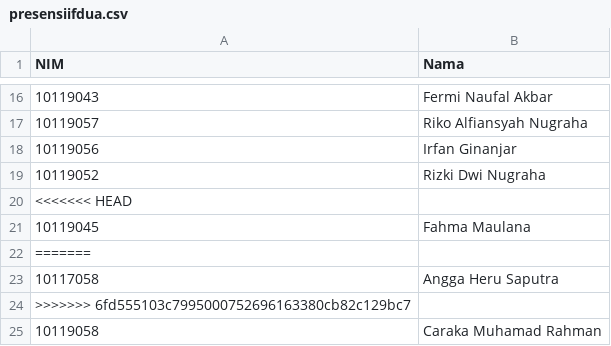
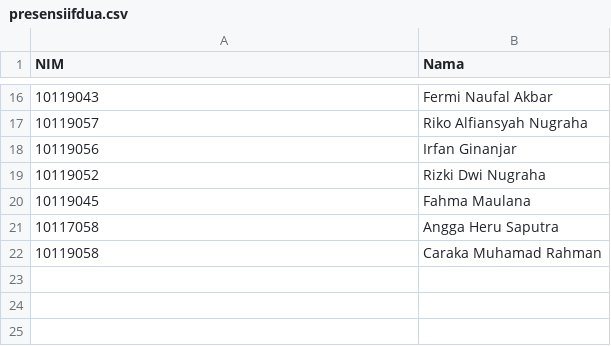
Before and after one commit to adammb86/ChallengeGithub, a CSV file: presensiifdua.csv, drawn as a sheet; only a part is shown, gaps mark what is left out; the diff names each change by its address in the sheet, - before the commit and + after, or states it on an @@ line.

Commit message:
menambahkan nim 10119045 di presensiifdua

```diff
--- a/presensiifdua.csv
+++ b/presensiifdua.csv
-row 20: <<<<<<< HEAD
-row 22: =======
-row 24: >>>>>>> 6fd555103c7995000752696163380cb82c129bc7
```
